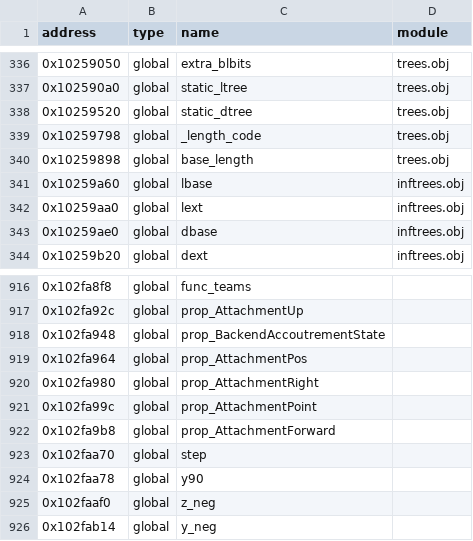
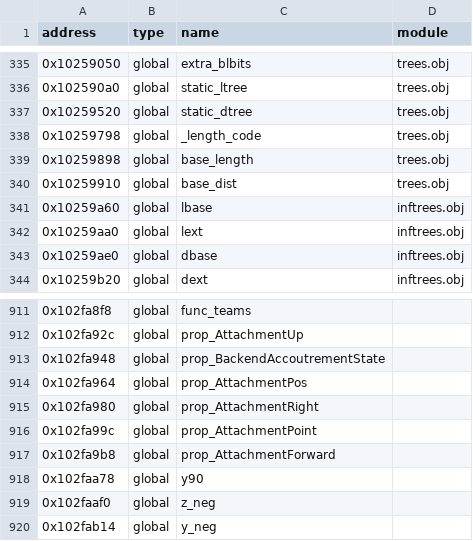
Before and after one commit to Iaying6564/OpenRBX, a CSV file: reccmp/webservice-statics.csv, drawn as a sheet; only a part is shown, gaps mark what is left out; the diff covers the shown part only.

```diff
--- a/reccmp/webservice-statics.csv
+++ b/reccmp/webservice-statics.csv
@@ -340,2 +339,3 @@ address,type,name,module
 0x10259898,global,base_length,trees.obj
+0x10259910,global,base_dist,trees.obj
 0x10259a60,global,lbase,inftrees.obj
@@ -922,3 +917,2 @@ address,type,name,module
 0x102fa9b8,global,prop_AttachmentForward,
-0x102faa70,global,step,
 0x102faa78,global,y90,
```
Also changed, not shown: 1 added row, 7 removed rows and 18 edited cells elsewhere in this file, 6 other files.
